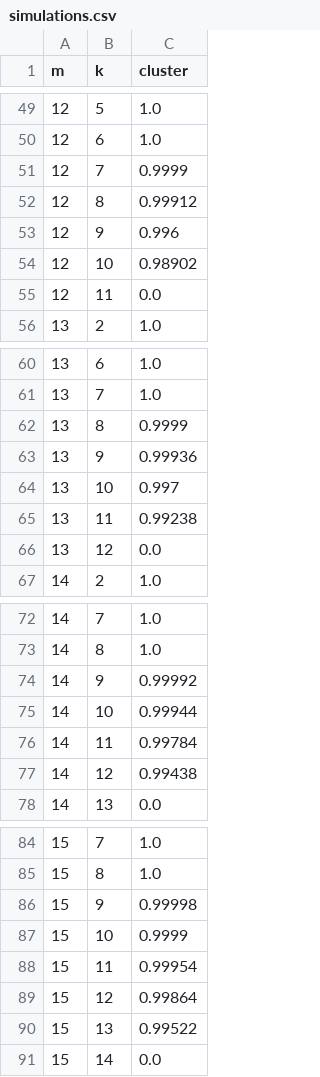
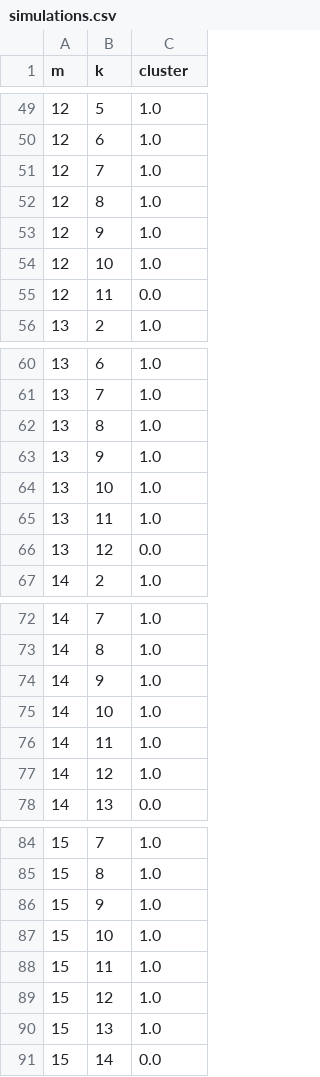
Before and after one commit to yairdaon/OED, a CSV file: simulations.csv, drawn as a sheet; only a part is shown, gaps mark what is left out; the diff covers the shown part only.

```diff
--- a/simulations.csv
+++ b/simulations.csv
@@ -50,6 +50,6 @@ m,k,cluster
 12,6,1.0
-12,7,0.9999
-12,8,0.99912
-12,9,0.996
-12,10,0.98902
+12,7,1.0
+12,8,1.0
+12,9,1.0
+12,10,1.0
 12,11,0.0
@@ -61,6 +61,6 @@ m,k,cluster
 13,7,1.0
-13,8,0.9999
-13,9,0.99936
-13,10,0.997
-13,11,0.99238
+13,8,1.0
+13,9,1.0
+13,10,1.0
+13,11,1.0
 13,12,0.0
@@ -73,6 +73,6 @@ m,k,cluster
 14,8,1.0
-14,9,0.99992
-14,10,0.99944
-14,11,0.99784
-14,12,0.99438
+14,9,1.0
+14,10,1.0
+14,11,1.0
+14,12,1.0
 14,13,0.0
@@ -85,7 +85,7 @@ m,k,cluster
 15,8,1.0
-15,9,0.99998
-15,10,0.9999
-15,11,0.99954
-15,12,0.99864
-15,13,0.99522
+15,9,1.0
+15,10,1.0
+15,11,1.0
+15,12,1.0
+15,13,1.0
 15,14,0.0
```
Also changed, not shown: 15 edited cells elsewhere in this file, 16 other files.
